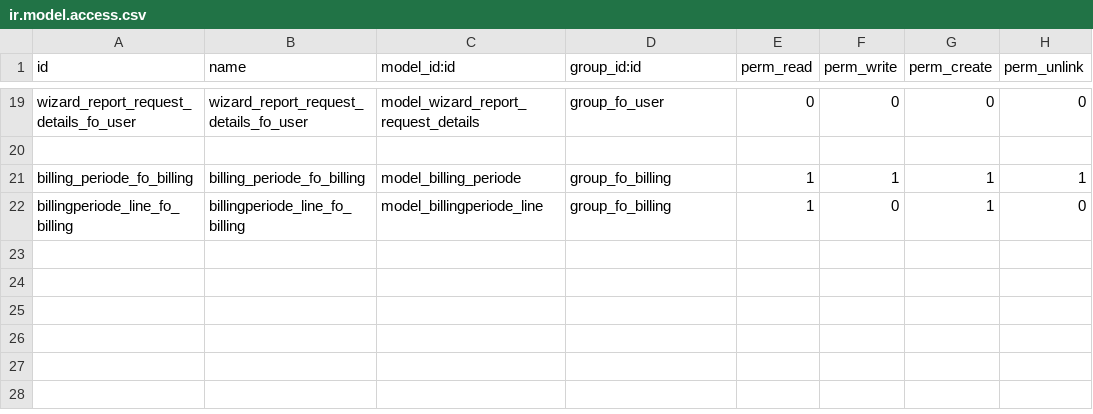
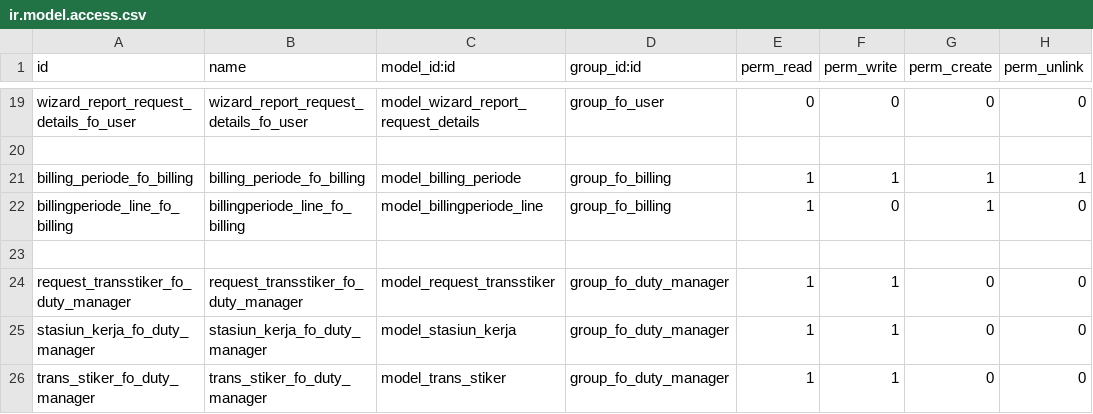
Before and after one commit to yogiabdulyusuf/paymentmodule, a CSV file: security/ir.model.access.csv, drawn as a sheet; only a part is shown, gaps mark what is left out; the diff names each change by its address in the sheet, - before the commit and + after, or states it on an @@ line.

```diff
--- a/security/ir.model.access.csv
+++ b/security/ir.model.access.csv
+row 23: (empty)
+row 24: request_transstiker_fo_duty_manager | request_transstiker_fo_duty_manager | model_request_transstiker | group_fo_duty_manager | 1 | 1 | 0 | 0
+row 25: stasiun_kerja_fo_duty_manager | stasiun_kerja_fo_duty_manager | model_stasiun_kerja | group_fo_duty_manager | 1 | 1 | 0 | 0
+row 26: trans_stiker_fo_duty_manager | trans_stiker_fo_duty_manager | model_trans_stiker | group_fo_duty_manager | 1 | 1 | 0 | 0
```
Also changed, not shown: 13 other files.
